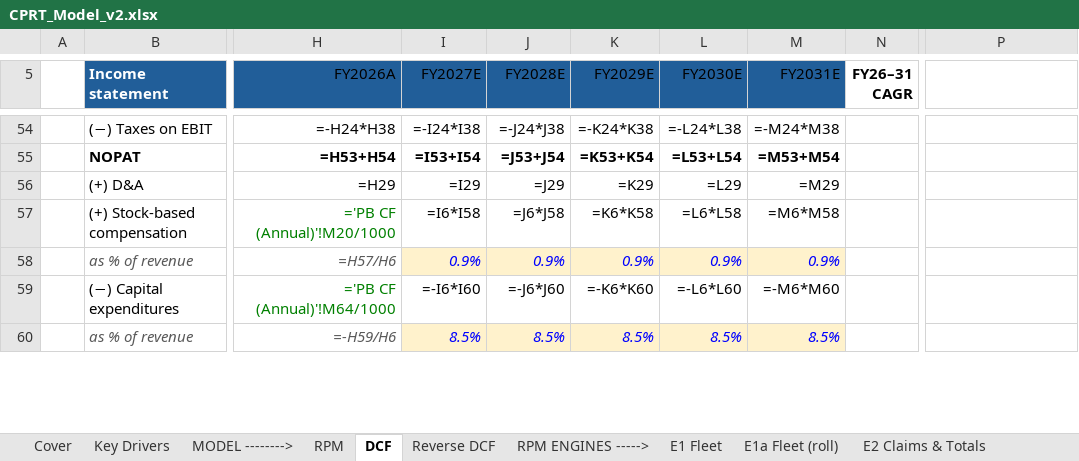
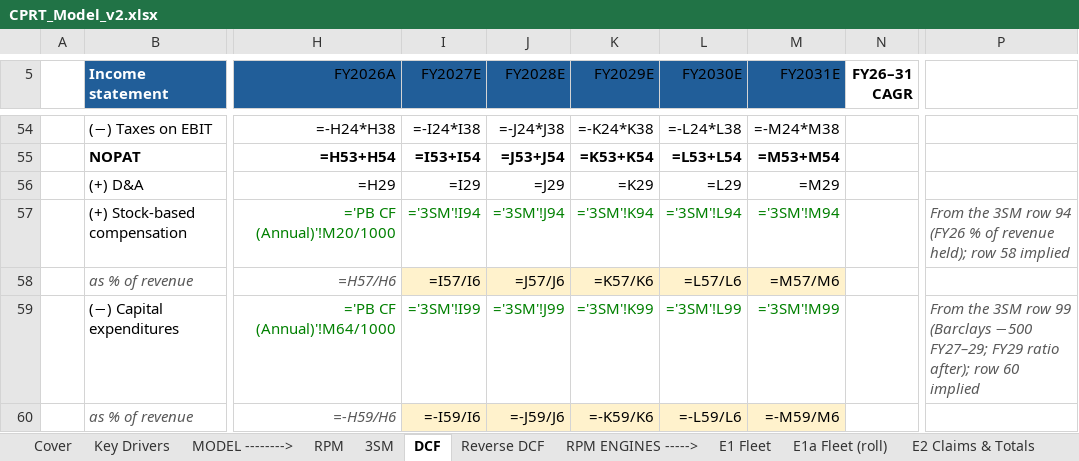
Before and after one commit to potpotman123/cprt-research, an Excel workbook: model/CPRT_Model_v2.xlsx, sheet DCF, drawn as a sheet; only a part is shown, gaps mark what is left out; values as stored, in another font and other column widths than the file's, no borders; formulas without a stored value are shown as written; conditional formats not drawn; the diff covers the shown part only; the diff names each change by its address in the sheet, - before the commit and + after, or states it on an @@ line.

```diff
--- a/model/CPRT_Model_v2.xlsx (sheet DCF)
+++ b/model/CPRT_Model_v2.xlsx (sheet DCF)
+sheet tab: 3SM
-I57 (FY2027E): =I6*I58
+I57 (FY2027E): ='3SM'!I94
-I57:M57 text colour: black
+I57:M57 text colour: #008000
-J57 (FY2028E): =J6*J58
+J57 (FY2028E): ='3SM'!J94
-K57 (FY2029E): =K6*K58
+K57 (FY2029E): ='3SM'!K94
-L57 (FY2030E): =L6*L58
+L57 (FY2030E): ='3SM'!L94
-M57 (FY2031E): =M6*M58
+M57 (FY2031E): ='3SM'!M94
-P57: (empty)
+P57: From the 3SM row 94 (FY26 % of revenue held); row 58 implied
-I58 (FY2027E): 0.9%
+I58 (FY2027E): =I57/I6
@@ I58:M58 italic: on → off, text colour: #0000FF → black @@
-J58 (FY2028E): 0.9%
+J58 (FY2028E): =J57/J6
-K58 (FY2029E): 0.9%
+K58 (FY2029E): =K57/K6
-L58 (FY2030E): 0.9%
+L58 (FY2030E): =L57/L6
-M58 (FY2031E): 0.9%
+M58 (FY2031E): =M57/M6
-I59 (FY2027E): =-I6*I60
+I59 (FY2027E): ='3SM'!I99
-I59:M59 text colour: black
+I59:M59 text colour: #008000
-J59 (FY2028E): =-J6*J60
+J59 (FY2028E): ='3SM'!J99
-K59 (FY2029E): =-K6*K60
+K59 (FY2029E): ='3SM'!K99
-L59 (FY2030E): =-L6*L60
+L59 (FY2030E): ='3SM'!L99
-M59 (FY2031E): =-M6*M60
+M59 (FY2031E): ='3SM'!M99
-P59: (empty)
+P59: From the 3SM row 99 (Barclays −500 FY27–29; FY29 ratio after); row 60 implied
-I60 (FY2027E): 8.5%
+I60 (FY2027E): =-I59/I6
@@ I60:M60 italic: on → off, text colour: #0000FF → black @@
-J60 (FY2028E): 8.5%
+J60 (FY2028E): =-J59/J6
-K60 (FY2029E): 8.5%
+K60 (FY2029E): =-K59/K6
-L60 (FY2030E): 8.5%
+L60 (FY2030E): =-L59/L6
-M60 (FY2031E): 8.5%
+M60 (FY2031E): =-M59/M6
```
Also changed, not shown: 1 added row, 1 removed row, 17 edited cells and cell formats elsewhere in this sheet, sheet D 10-K FY26, sheet Checks, sheet Key Drivers, 5 other files.
